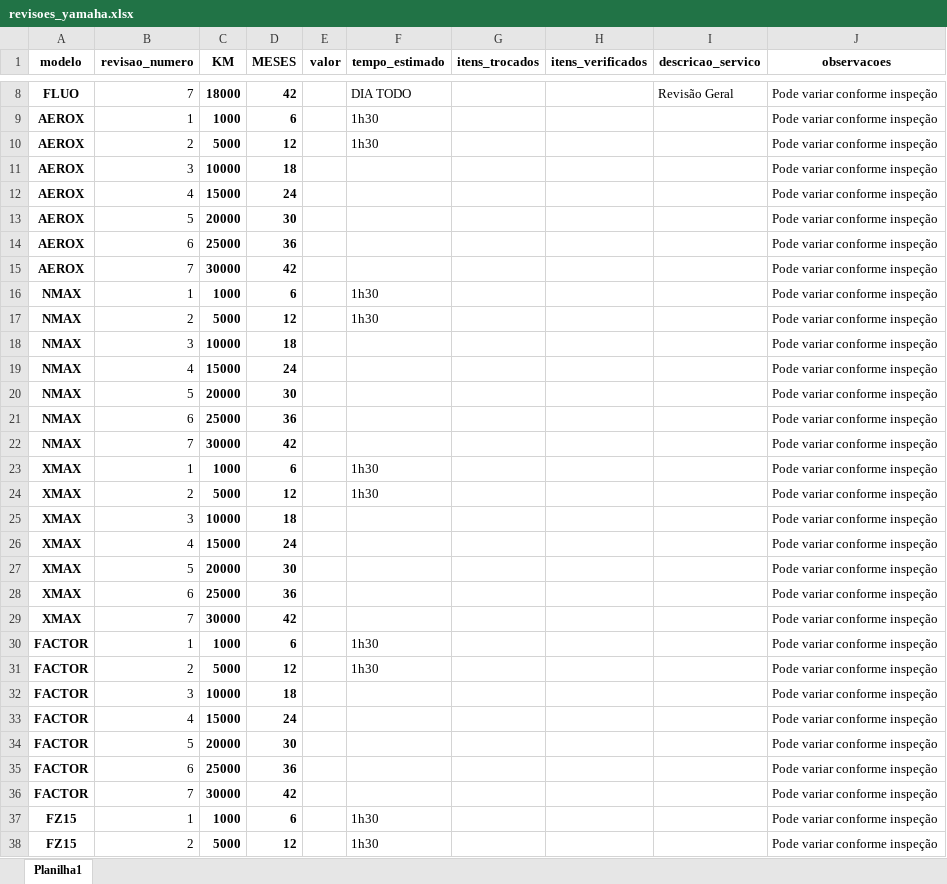
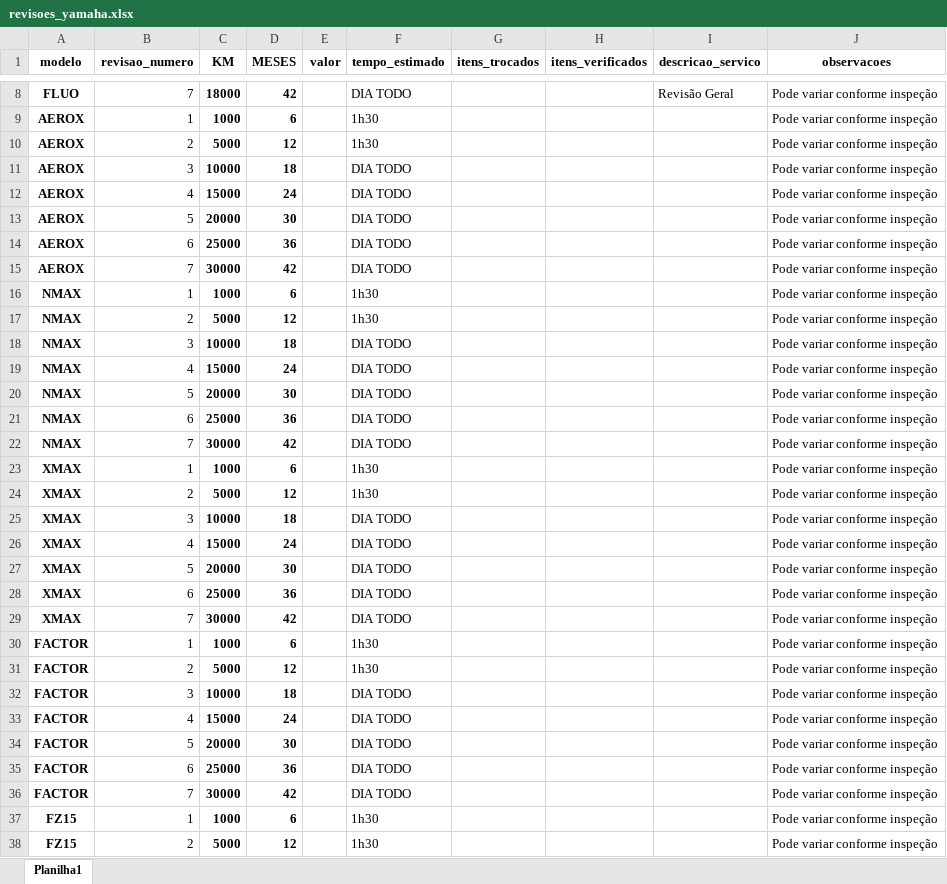
Before and after one commit to joaovictorcorreia835-cell/yamaha-bot, an Excel workbook: templates/data/revisoes_yamaha.xlsx, sheet Planilha1, drawn as a sheet; only a part is shown, gaps mark what is left out; values as stored, in another font and other column widths than the file's, no borders; the diff covers the shown part only; the diff names each change by its address in the sheet, - before the commit and + after, or states it on an @@ line.

```diff
--- a/templates/data/revisoes_yamaha.xlsx (sheet Planilha1)
+++ b/templates/data/revisoes_yamaha.xlsx (sheet Planilha1)
-F11:F15 (tempo_estimado): (empty)
+F11:F15 (tempo_estimado): DIA TODO
-F18:F22 (tempo_estimado): (empty)
+F18:F22 (tempo_estimado): DIA TODO
-F25:F29 (tempo_estimado): (empty)
+F25:F29 (tempo_estimado): DIA TODO
-F32:F36 (tempo_estimado): (empty)
+F32:F36 (tempo_estimado): DIA TODO
```
Also changed, not shown: 3 added rows, 3 removed rows and 39 edited cells elsewhere in this sheet, 2 other files.
